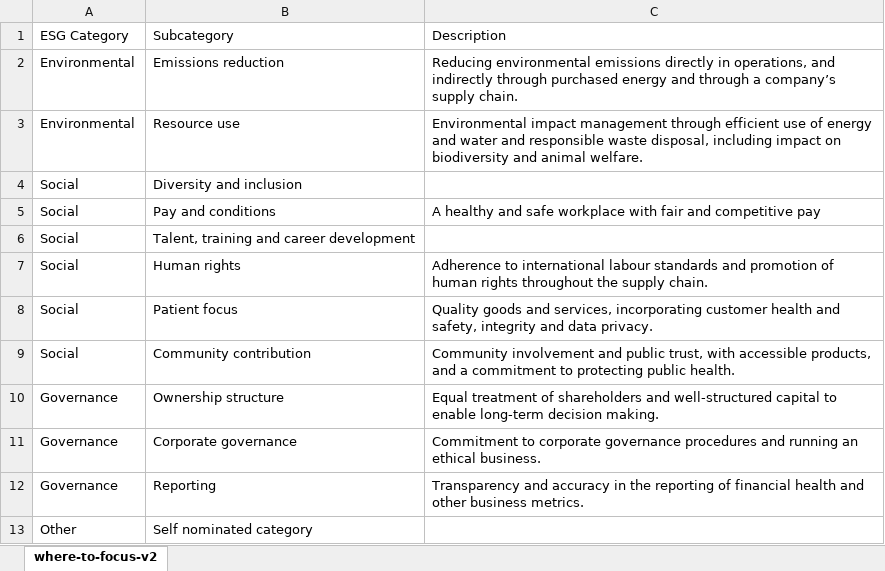
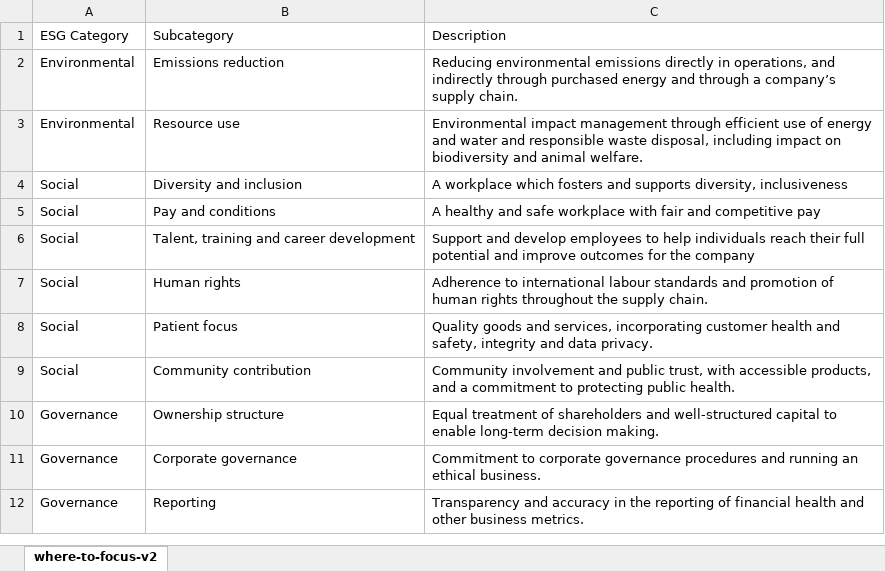
Before and after one commit to ACNoliverg/remote-workshop, an Excel workbook: Testing/data/where-to-focus-v3.xlsx, sheet where-to-focus-v2, drawn as a sheet; values as stored, in another font and other column widths than the file's, no borders; the diff names each change by its address in the sheet, - before the commit and + after, or states it on an @@ line.

```diff
--- a/Testing/data/where-to-focus-v3.xlsx (sheet where-to-focus-v2)
+++ b/Testing/data/where-to-focus-v3.xlsx (sheet where-to-focus-v2)
-C4: (empty)
+C4: A workplace which fosters and supports diversity, inclusiveness
-C6: (empty)
+C6: Support and develop employees to help individuals reach their full potential and improve outcomes for the company
-row 13: Other | Self nominated category
```
Also changed, not shown: 3 other files.
